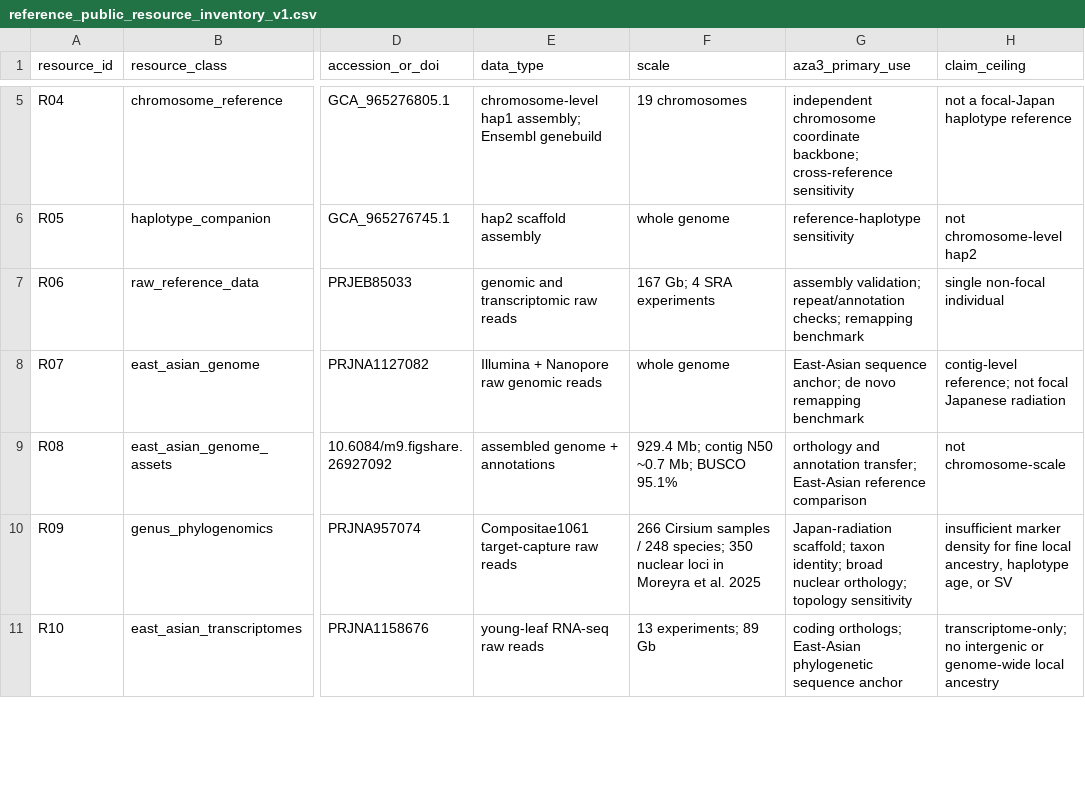
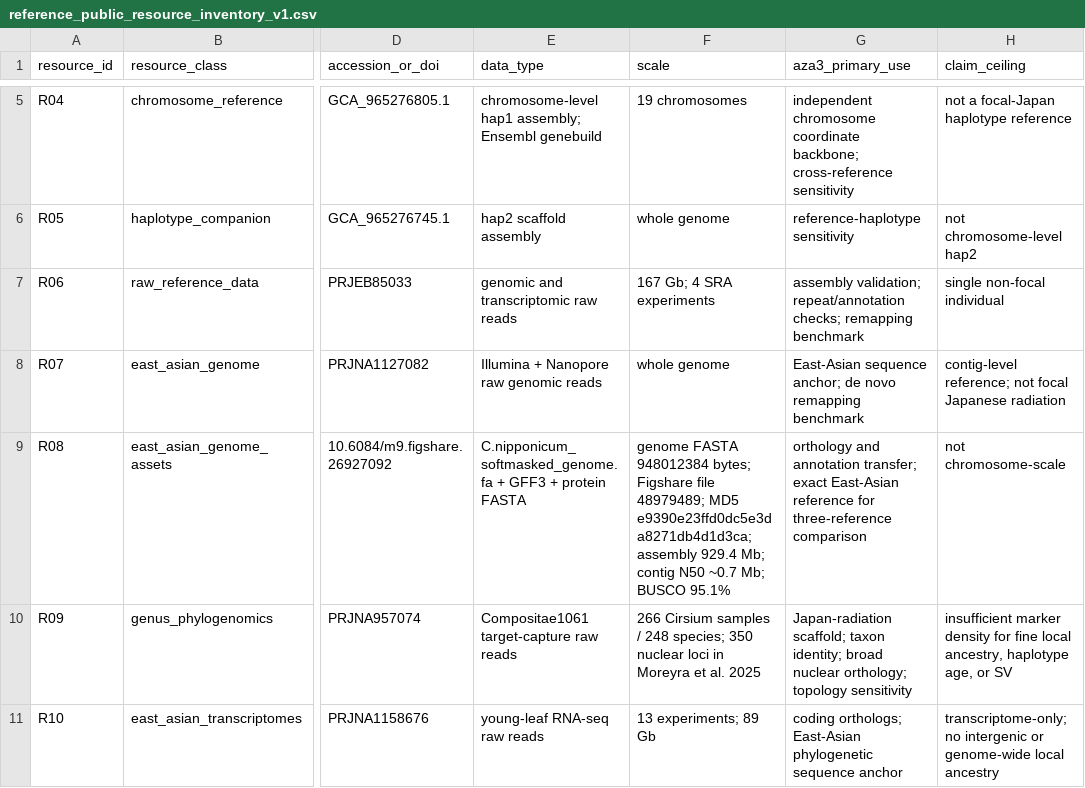
Before and after one commit to zuizui0223/aza3, a CSV file: data/planning/reference_public_resource_inventory_v1.csv, drawn as a sheet; only a part is shown, gaps mark what is left out; the diff names each change by its address in the sheet, - before the commit and + after, or states it on an @@ line.

Commit message:
Pin exact C. nipponicum genome FASTA and checksum

```diff
--- a/data/planning/reference_public_resource_inventory_v1.csv
+++ b/data/planning/reference_public_resource_inventory_v1.csv
-E9 (data_type): assembled genome + annotations
+E9 (data_type): C.nipponicum_softmasked_genome.fa + GFF3 + protein FASTA
-F9 (scale): 929.4 Mb;…
+F9 (scale): genome FASTA 948012384 bytes; Figshare file 48979489; MD5 e9390e23ffd0dc5e3da8271db4d1d3ca; assembly 929.4 Mb;…
-G9 (aza3_primary_use): …annotation transfer; East-Asian reference comparison
+G9 (aza3_primary_use): …annotation transfer; exact East-Asian reference for three-reference comparison
```
